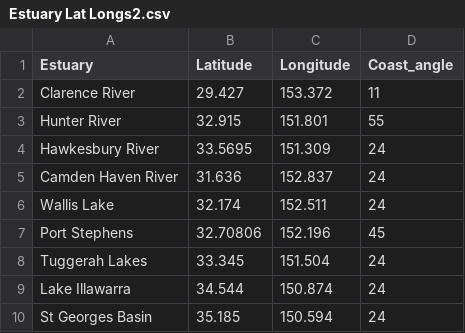
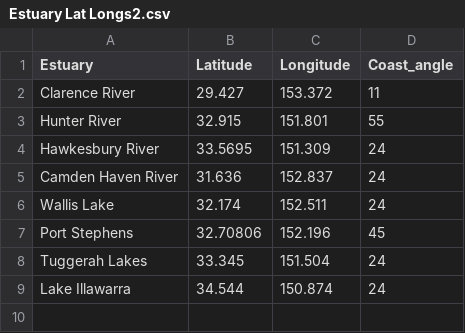
Before and after one commit to HaydenSchilling/Wind-and-Fisheries, a CSV file: Data/Estuary Lat Longs2.csv, drawn as a sheet.

```diff
--- a/Data/Estuary Lat Longs2.csv
+++ b/Data/Estuary Lat Longs2.csv
@@ -9,2 +9 @@ Tuggerah Lakes,33.345,151.504,24
 Lake Illawarra,34.544,150.874,24
-St Georges Basin,35.185,150.594,24
```
Also changed, not shown: 6 other files.
